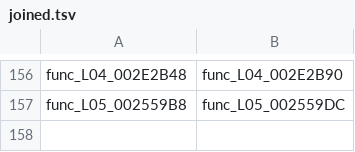
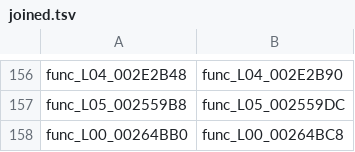
Before and after one commit to Drustburn/rac1-decomp, a TSV file: config/overlays/joined.tsv, drawn as a sheet; only a part is shown, gaps mark what is left out.

```diff
--- a/config/overlays/joined.tsv
+++ b/config/overlays/joined.tsv
@@ -157 +157,2 @@ func_L04_002E2B48	func_L04_002E2B90
 func_L05_002559B8	func_L05_002559DC
+func_L00_00264BB0	func_L00_00264BC8
```
Also changed, not shown: 1 other file.
